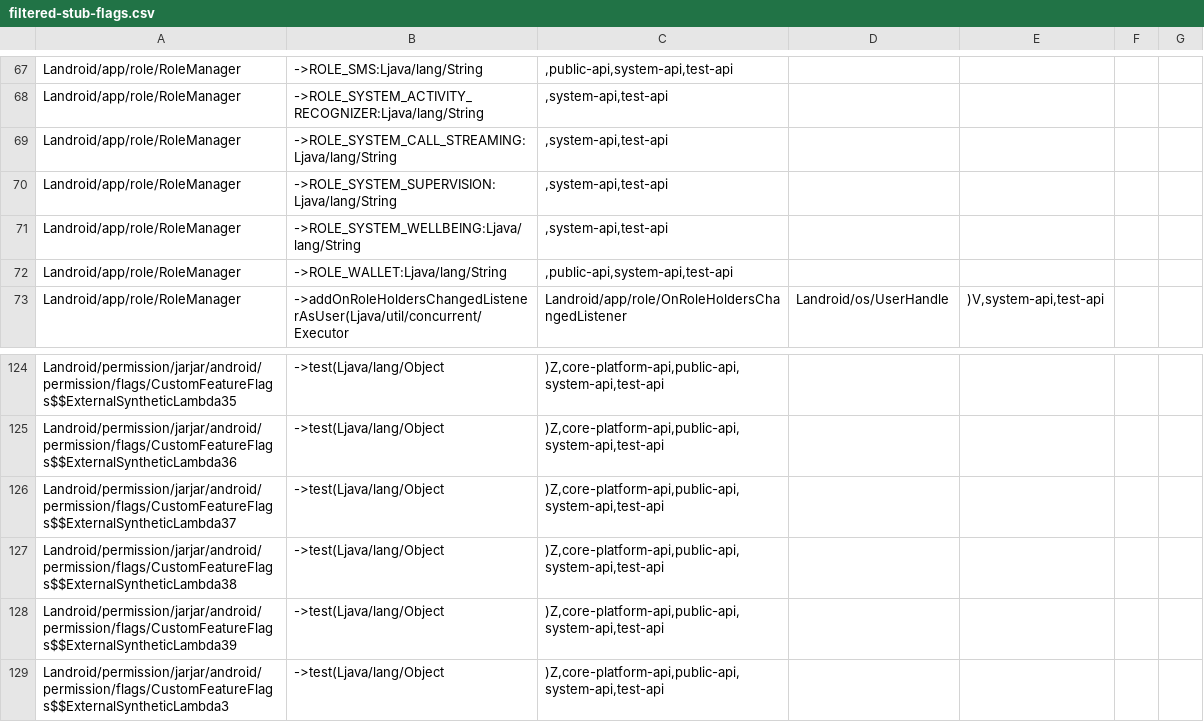
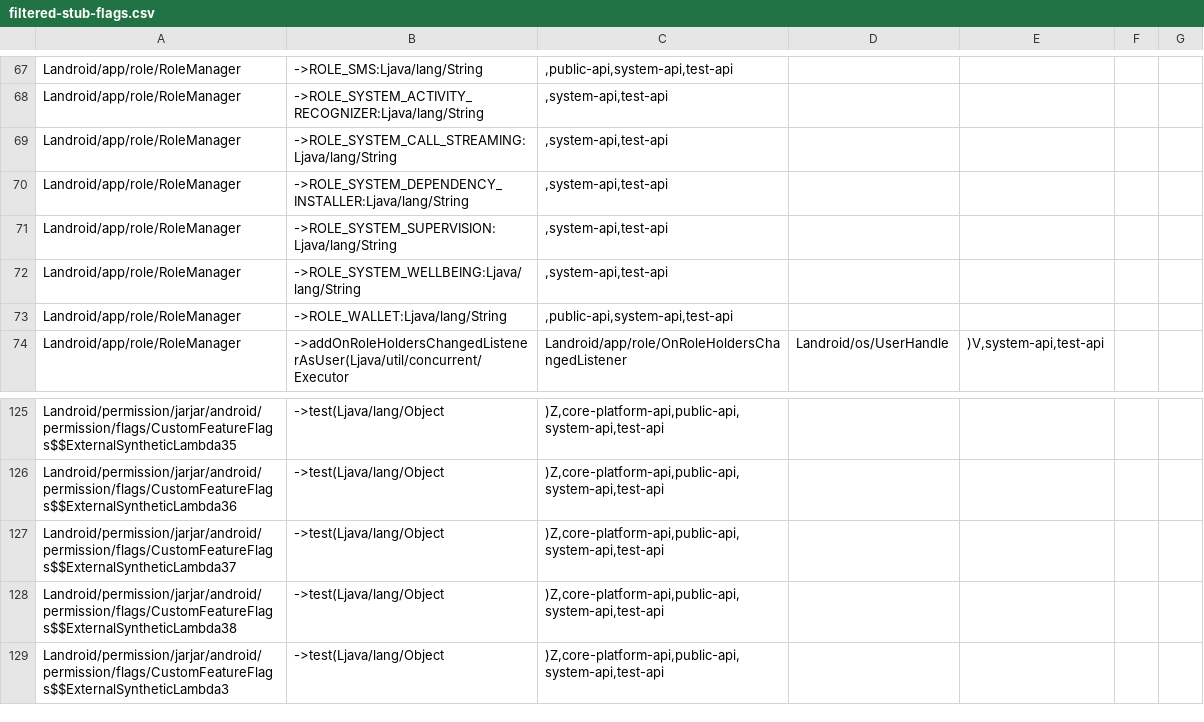
Before and after one commit to CodeLinaro-mirror/la_platform_prebuilts_module_sdk_Permission, a CSV file: current/hiddenapi/filtered-stub-flags.csv, drawn as a sheet; only a part is shown, gaps mark what is left out.

```diff
--- a/current/hiddenapi/filtered-stub-flags.csv
+++ b/current/hiddenapi/filtered-stub-flags.csv
@@ -69,2 +69,3 @@ Landroid/app/role/RoleManager;->ROLE_SYSTEM_ACTIVITY_RECOGNIZER:Ljava/lang/Strin
 Landroid/app/role/RoleManager;->ROLE_SYSTEM_CALL_STREAMING:Ljava/lang/String;,system-api,test-api
+Landroid/app/role/RoleManager;->ROLE_SYSTEM_DEPENDENCY_INSTALLER:Ljava/lang/String;,system-api,test-api
 Landroid/app/role/RoleManager;->ROLE_SYSTEM_SUPERVISION:Ljava/lang/String;,system-api,test-api
@@ -127,3 +128,2 @@ Landroid/permission/jarjar/android/permission/flags/CustomFeatureFlags$$External
 Landroid/permission/jarjar/android/permission/flags/CustomFeatureFlags$$ExternalSyntheticLambda38;->test(Ljava/lang/Object;)Z,core-platform-api,public-api,system-api,test-api
-Landroid/permission/jarjar/android/permission/flags/CustomFeatureFlags$$ExternalSyntheticLambda39;->test(Ljava/lang/Object;)Z,core-platform-api,public-api,system-api,test-api
 Landroid/permission/jarjar/android/permission/flags/CustomFeatureFlags$$ExternalSyntheticLambda3;->test(Ljava/lang/Object;)Z,core-platform-api,public-api,system-api,test-api
```
Also changed, not shown: current/hiddenapi/filtered-flags.csv, 6 other files.
